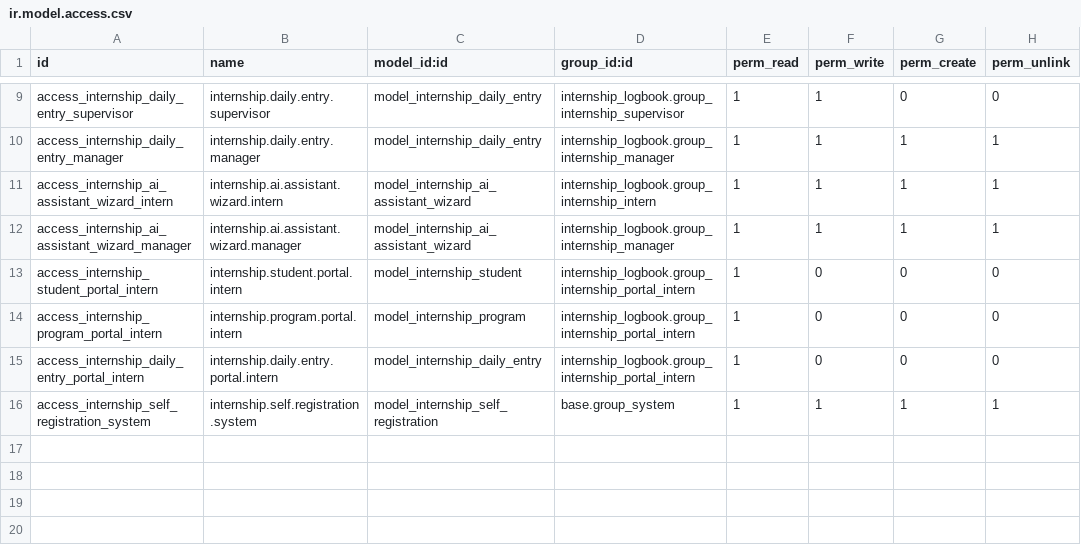
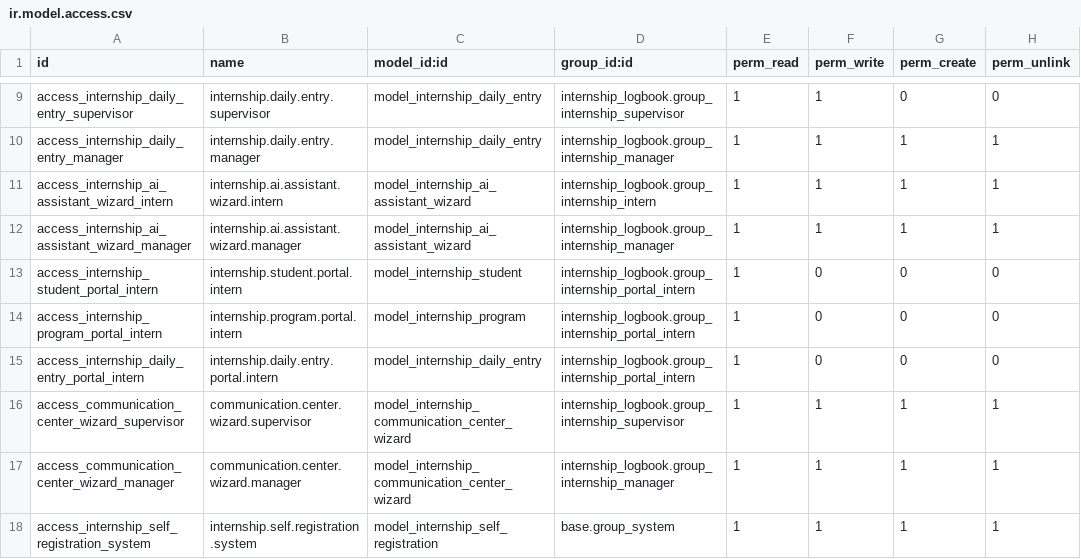
Before and after one commit to Ardajs/odoo-internship-project, a CSV file: dev_addonsI/internship_logbook/security/ir.model.access.csv, drawn as a sheet; only a part is shown, gaps mark what is left out.

Commit message:
feat(communication): add secure communication center

```diff
--- a/dev_addonsI/internship_logbook/security/ir.model.access.csv
+++ b/dev_addonsI/internship_logbook/security/ir.model.access.csv
@@ -15,2 +15,4 @@ access_internship_program_portal_intern,internship.program.portal.intern,model_i
 access_internship_daily_entry_portal_intern,internship.daily.entry.portal.intern,model_internship_daily_entry,internship_logbook.group_internship_portal_intern,1,0,0,0
+access_communication_center_wizard_supervisor,communication.center.wizard.supervisor,model_internship_communication_center_wizard,internship_logbook.group_internship_supervisor,1,1,1,1
+access_communication_center_wizard_manager,communication.center.wizard.manager,model_internship_communication_center_wizard,internship_logbook.group_internship_manager,1,1,1,1
 access_internship_self_registration_system,internship.self.registration.system,model_internship_self_registration,base.group_system,1,1,1,1
```
Also changed, not shown: 13 other files.
